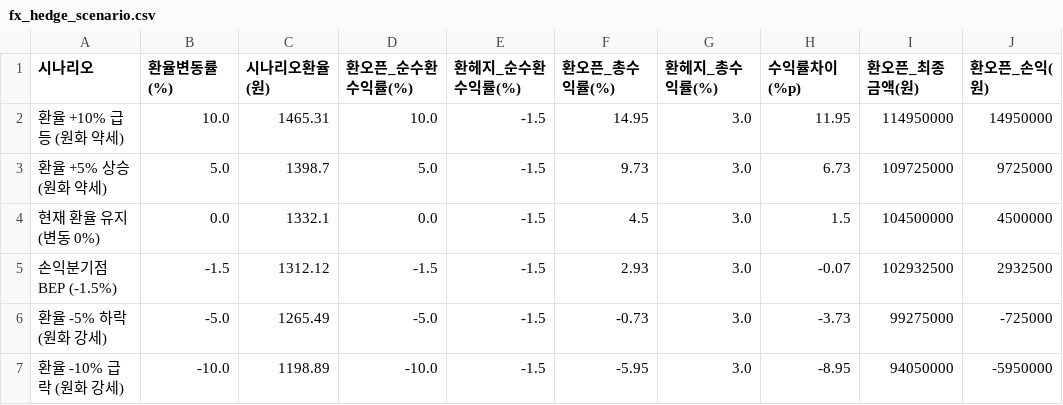
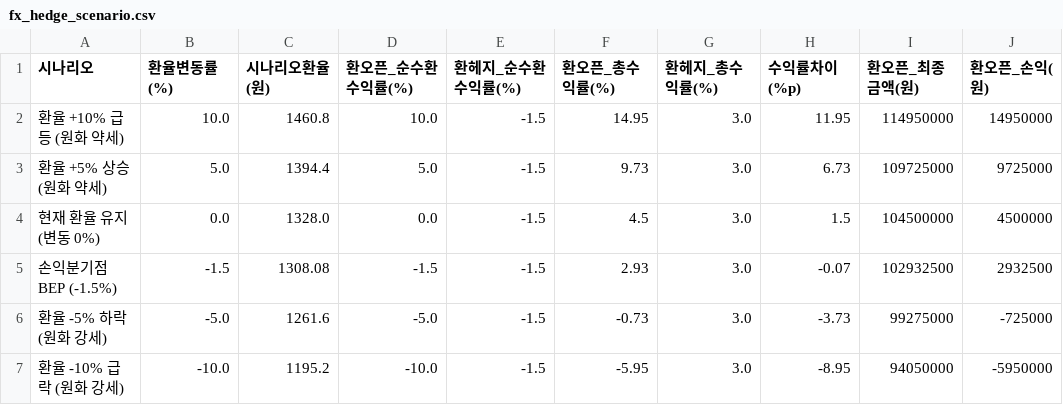
Before and after one commit to kihyunoh0317-dotcom/kho, a CSV file: fx_hedge_scenario.csv, drawn as a sheet; only a part is shown; the diff names each change by its address in the sheet, - before the commit and + after, or states it on an @@ line.

```diff
--- a/fx_hedge_scenario.csv
+++ b/fx_hedge_scenario.csv
-C2 (시나리오환율(원)): 1465.31
+C2 (시나리오환율(원)): 1460.8
-C3 (시나리오환율(원)): 1398.7
+C3 (시나리오환율(원)): 1394.4
-C4 (시나리오환율(원)): 1332.1
+C4 (시나리오환율(원)): 1328.0
-C5 (시나리오환율(원)): 1312.12
+C5 (시나리오환율(원)): 1308.08
-C6 (시나리오환율(원)): 1265.49
+C6 (시나리오환율(원)): 1261.6
-C7 (시나리오환율(원)): 1198.89
+C7 (시나리오환율(원)): 1195.2
```
Also changed, not shown: base_rate_history.csv, bond_spread_3y.csv, 7 other files.
